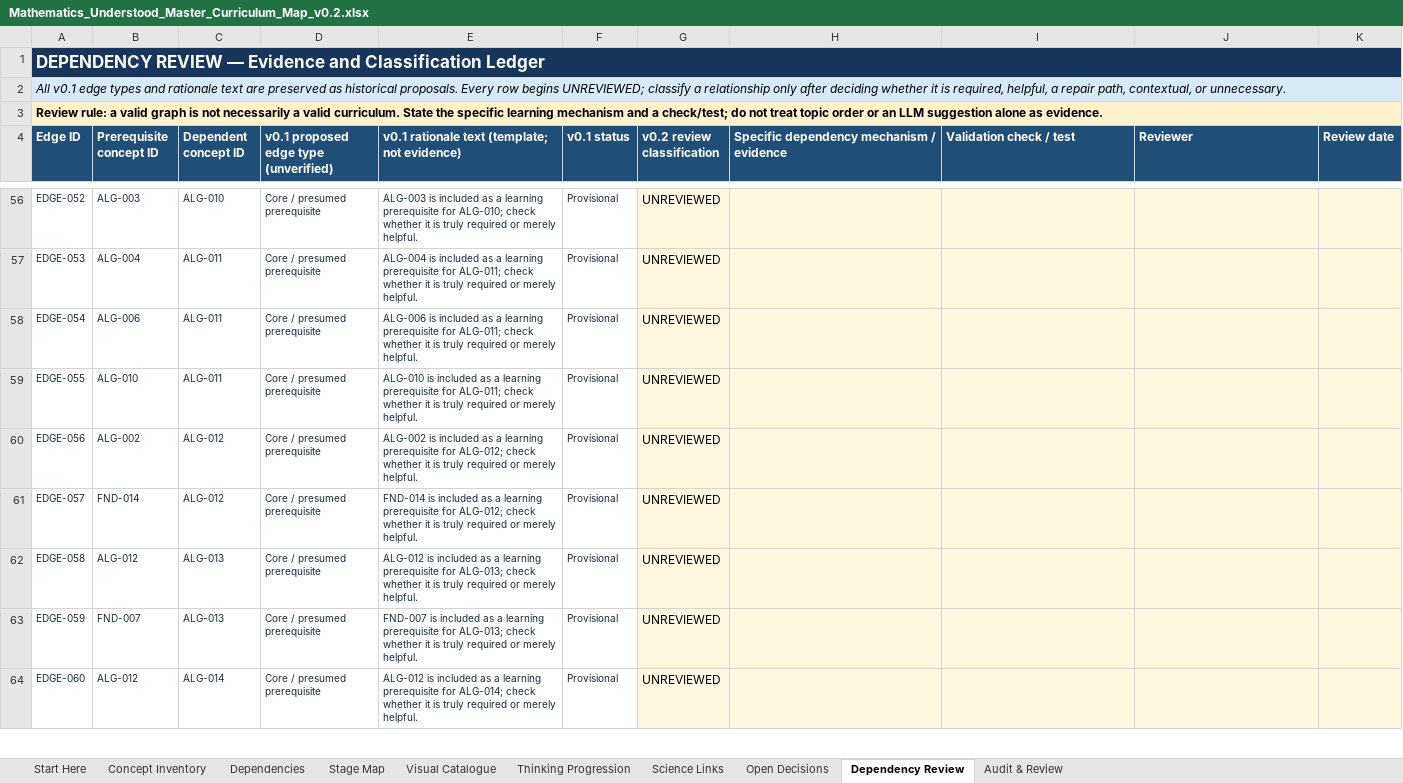
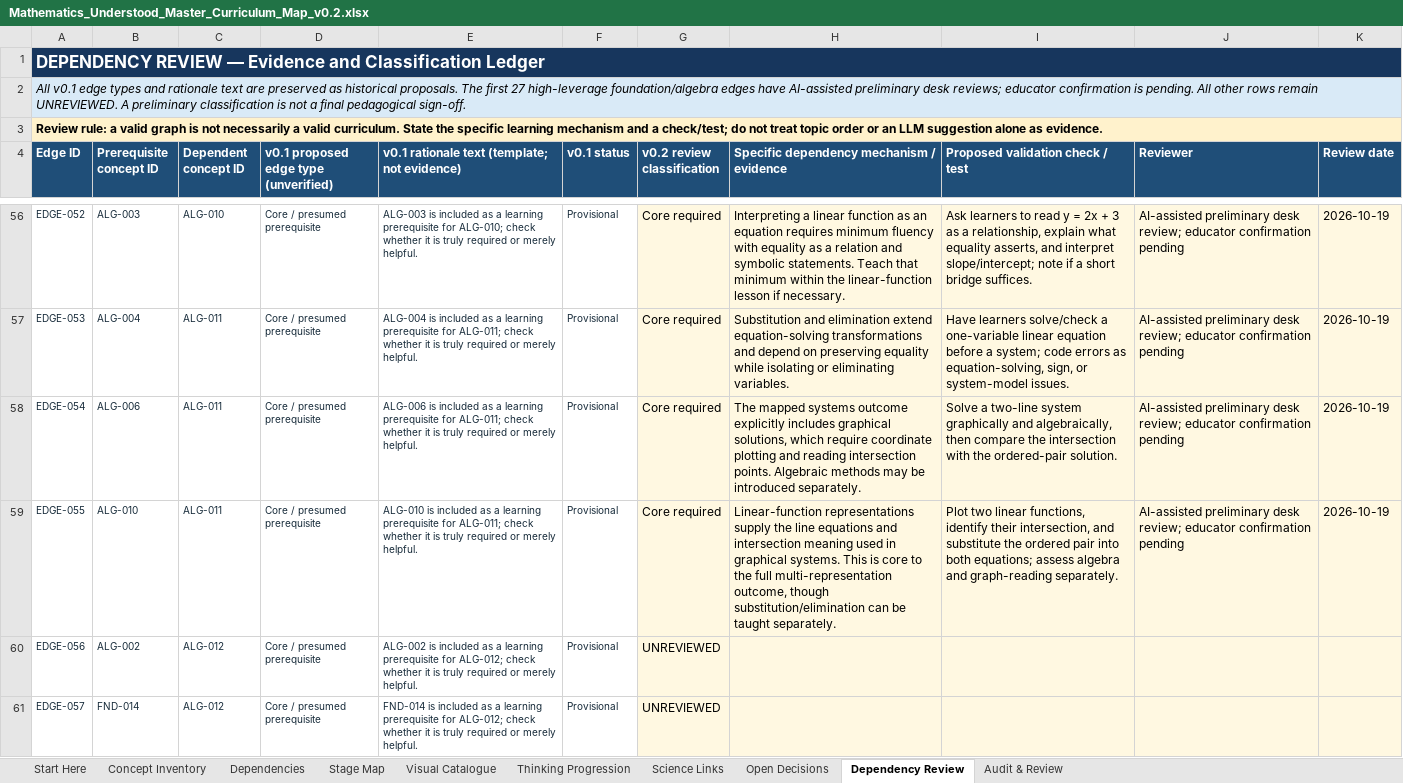
Before and after one commit to zaidkhan005/mathematics-understood, an Excel workbook: curriculum/master-map/Mathematics_Understood_Master_Curriculum_Map_v0.2.xlsx, sheet Dependency Review, drawn as a sheet; only a part is shown, gaps mark what is left out; the shorter side is filled out with more unchanged rows; values as stored, in another font and other column widths than the file's, no borders; table styles not drawn; the diff covers the shown part only; the diff names each change by its address in the sheet, - before the commit and + after, or states it on an @@ line.

```diff
--- a/curriculum/master-map/Mathematics_Understood_Master_Curriculum_Map_v0.2.xlsx (sheet Dependency Review)
+++ b/curriculum/master-map/Mathematics_Understood_Master_Curriculum_Map_v0.2.xlsx (sheet Dependency Review)
-A2 (Edge ID): …historical proposals. Every row begins UNREVIEWED; classify a relationship only after deciding whether it is required, helpful, a repair path, contextual, or unnecessary.
+A2 (Edge ID): …historical proposals. The first 27 high-leverage foundation/algebra edges have AI-assisted preliminary desk reviews; educator confirmation is pending. All other rows remain UNREVIEWED. A preliminary classification is not a final pedagogical sign-off.
-I4: Validation check / test
+I4: Proposed validation check / test
-G56:G59 (v0.2 review classification): UNREVIEWED
+G56:G59 (v0.2 review classification): Core required
-H56: (empty)
+H56: Interpreting a linear function as an equation requires minimum fluency with equality as a relation and symbolic statements. Teach that minimum within the linear-function lesson if necessary.
-I56 (Proposed validation check / test): (empty)
+I56 (Proposed validation check / test): Ask learners to read y = 2x + 3 as a relationship, explain what equality asserts, and interpret slope/intercept; note if a short bridge suffices.
-J56:J59 (Reviewer): (empty)
+J56:J59 (Reviewer): AI-assisted preliminary desk review; educator confirmation pending
-K56:K59 (Review date): (empty)
+K56:K59 (Review date): 2026-10-19
-H57: (empty)
+H57: Substitution and elimination extend equation-solving transformations and depend on preserving equality while isolating or eliminating variables.
-I57 (Proposed validation check / test): (empty)
+I57 (Proposed validation check / test): Have learners solve/check a one-variable linear equation before a system; code errors as equation-solving, sign, or system-model issues.
-H58: (empty)
+H58: The mapped systems outcome explicitly includes graphical solutions, which require coordinate plotting and reading intersection points. Algebraic methods may be introduced separately.
-I58 (Proposed validation check / test): (empty)
+I58 (Proposed validation check / test): Solve a two-line system graphically and algebraically, then compare the intersection with the ordered-pair solution.
-H59: (empty)
+H59: Linear-function representations supply the line equations and intersection meaning used in graphical systems. This is core to the full multi-representation outcome, though substitution/elimination can be taught separately.
-I59 (Proposed validation check / test): (empty)
+I59 (Proposed validation check / test): Plot two linear functions, identify their intersection, and substitute the ordered pair into both equations; assess algebra and graph-reading separately.
```
Also changed, not shown: 115 edited cells elsewhere in this sheet, sheet Audit & Review, sheet Start Here, 2 other files.
